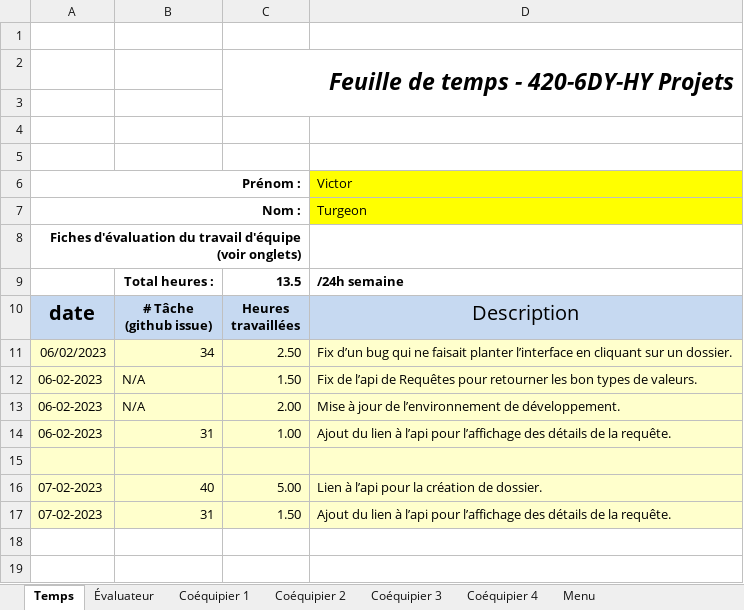
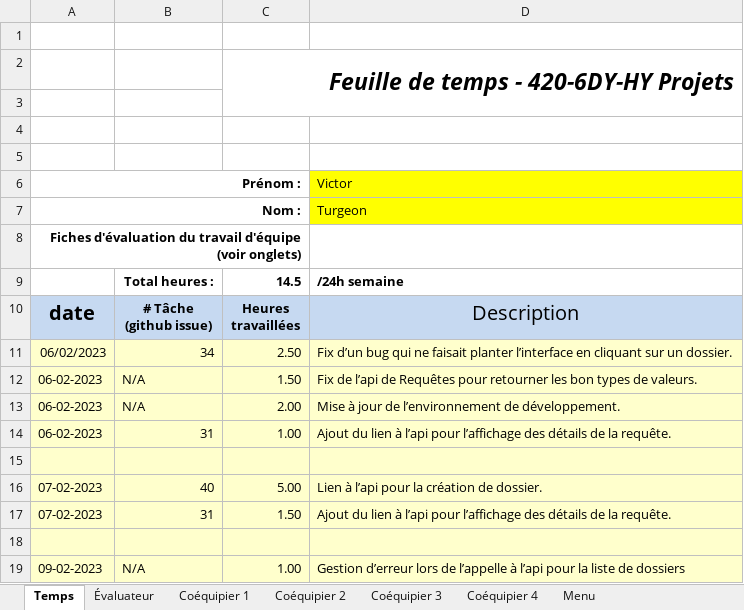
Before and after one commit to MainKarl/Rooftop, an Excel workbook: FichesTemps/VictorTurgeon-03.xlsx, sheet Temps, drawn as a sheet; values as stored, in another font and other column widths than the file's, no borders; charts and pictures and conditional formats not drawn; the diff names each change by its address in the sheet, - before the commit and + after, or states it on an @@ line.

Commit message:
affiche un message d'erreur s'il est impossible de se connecter au serveur pour réessayer

```diff
--- a/FichesTemps/VictorTurgeon-03.xlsx (sheet Temps)
+++ b/FichesTemps/VictorTurgeon-03.xlsx (sheet Temps)
-C9: 13.5
+C9: 14.5
+row 18: (empty)
+row 19: 09-02-2023 | N/A | 1.00 | Gestion d’erreur lors de l’appelle à l’api pour la liste de dossiers
```
Also changed, not shown: charts or pictures, 2 other files.
